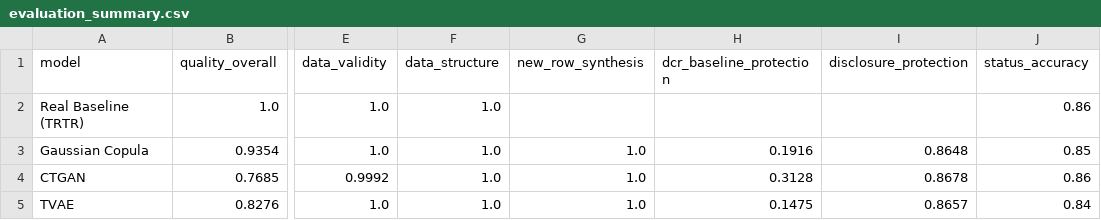
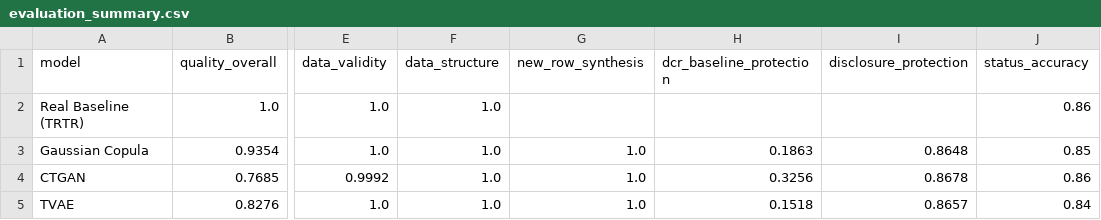
Before and after one commit to cosmos-junior/synthetic-student-data, a CSV file: outputs/evaluation_summary.csv, drawn as a sheet; only a part is shown, gaps mark what is left out; the diff names each change by its address in the sheet, - before the commit and + after, or states it on an @@ line.

Commit message:
chore: add Vite dependency cache and generated evaluation data

```diff
--- a/outputs/evaluation_summary.csv
+++ b/outputs/evaluation_summary.csv
-H3 (dcr_baseline_protection): 0.1916
+H3 (dcr_baseline_protection): 0.1863
-H4 (dcr_baseline_protection): 0.3128
+H4 (dcr_baseline_protection): 0.3256
-H5 (dcr_baseline_protection): 0.1475
+H5 (dcr_baseline_protection): 0.1518
```
Also changed, not shown: 1 other file.
